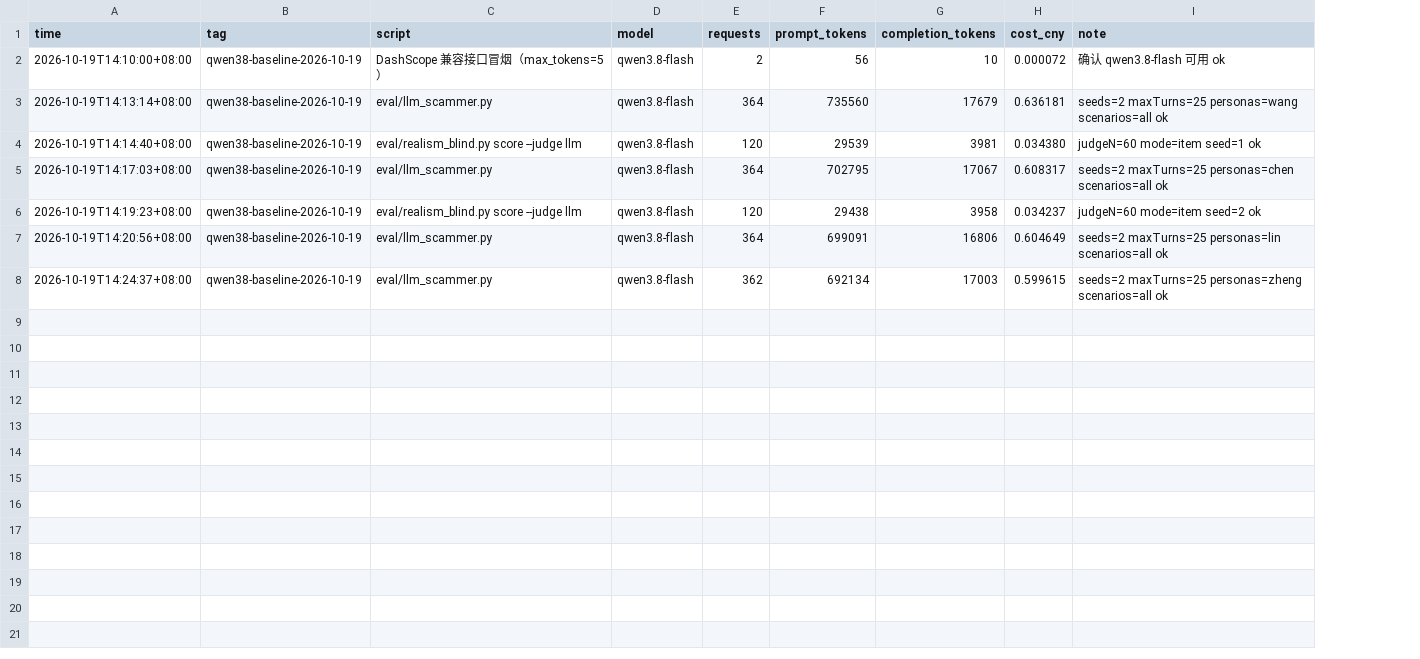
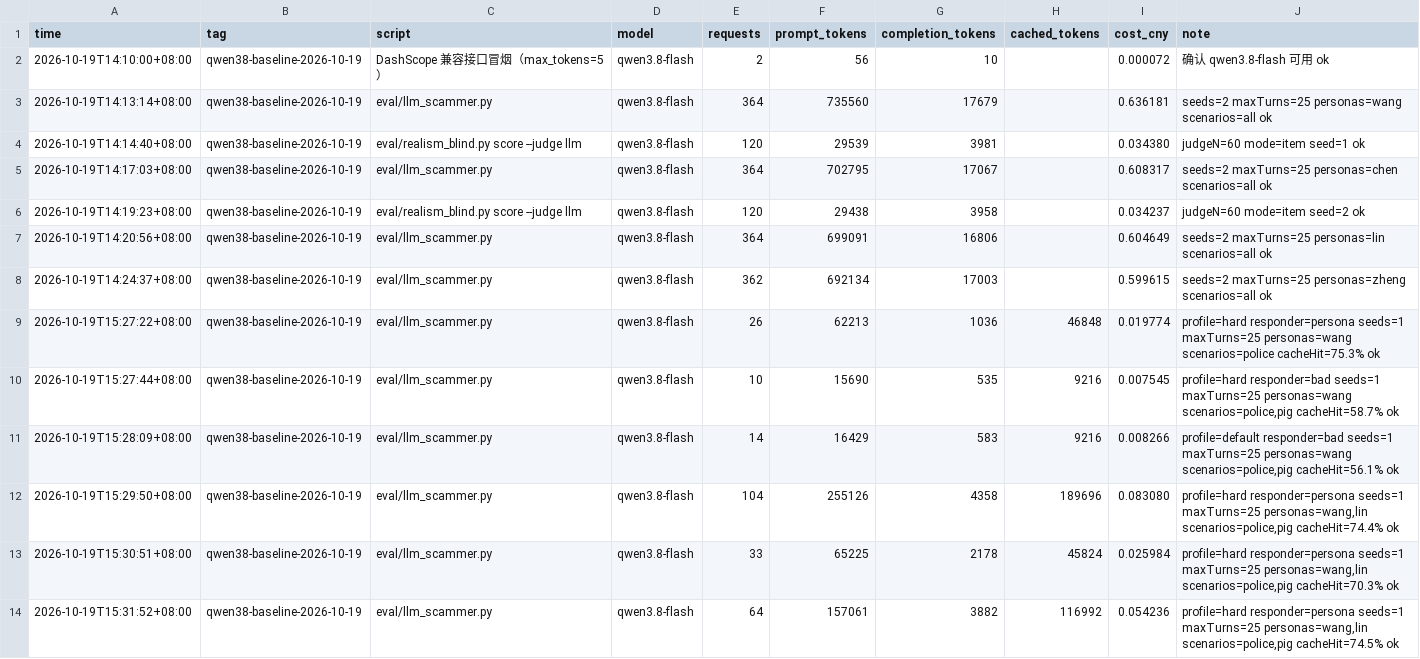
Before and after one commit to deepsucksi/deepsuck, a CSV file: eval-spend.csv, drawn as a sheet; only a part is shown; the diff covers the shown part only; the diff names each change by its address in the sheet, - before the commit and + after, or states it on an @@ line.

Commit message:
chore(eval): record #164 hard-profile and calibration spend in ledger (#164)

```diff
--- a/eval-spend.csv
+++ b/eval-spend.csv
+column H (cached_tokens), empty
+row 9: 2026-10-19T15:27:22+08:00 | qwen38-baseline-2026-10-19 | eval/llm_scammer.py | qwen3.8-flash | 26 | 62213 | 1036 | 46848 | 0.019774 | profile=hard responder=persona seeds=1 maxTurns=25 personas=wang scenarios=police cacheHit=75.3% ok
+row 10: 2026-10-19T15:27:44+08:00 | qwen38-baseline-2026-10-19 | eval/llm_scammer.py | qwen3.8-flash | 10 | 15690 | 535 | 9216 | 0.007545 | profile=hard responder=bad seeds=1 maxTurns=25 personas=wang scenarios=police,pig cacheHit=58.7% ok
+row 11: 2026-10-19T15:28:09+08:00 | qwen38-baseline-2026-10-19 | eval/llm_scammer.py | qwen3.8-flash | 14 | 16429 | 583 | 9216 | 0.008266 | profile=default responder=bad seeds=1 maxTurns=25 personas=wang scenarios=police,pig cacheHit=56.1% ok
+row 12: 2026-10-19T15:29:50+08:00 | qwen38-baseline-2026-10-19 | eval/llm_scammer.py | qwen3.8-flash | 104 | 255126 | 4358 | 189696 | 0.083080 | profile=hard responder=persona seeds=1 maxTurns=25 personas=wang,lin scenarios=police,pig cacheHit=74.4% ok
+row 13: 2026-10-19T15:30:51+08:00 | qwen38-baseline-2026-10-19 | eval/llm_scammer.py | qwen3.8-flash | 33 | 65225 | 2178 | 45824 | 0.025984 | profile=hard responder=persona seeds=1 maxTurns=25 personas=wang,lin scenarios=police,pig cacheHit=70.3% ok
+row 14: 2026-10-19T15:31:52+08:00 | qwen38-baseline-2026-10-19 | eval/llm_scammer.py | qwen3.8-flash | 64 | 157061 | 3882 | 116992 | 0.054236 | profile=hard responder=persona seeds=1 maxTurns=25 personas=wang,lin scenarios=police,pig cacheHit=74.5% ok
```
Also changed, not shown: 12 added rows elsewhere in this file.
